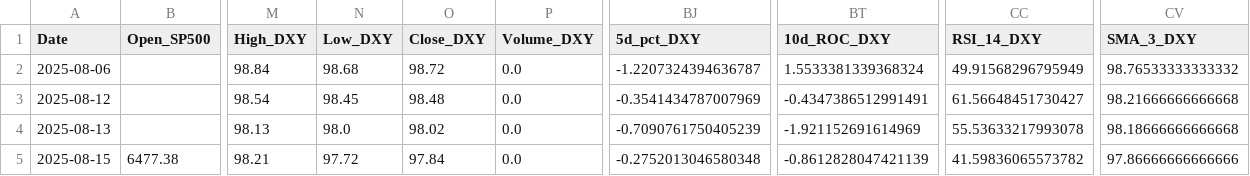
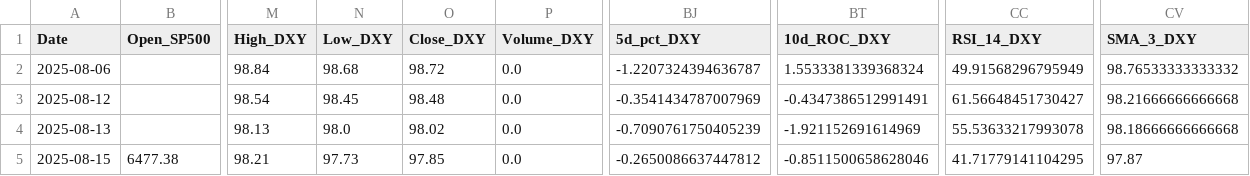
Before and after one commit to carolinacraus/market-state-api, a CSV file: data/Borderline_States_Euclidean.csv, drawn as a sheet; only a part is shown, gaps mark what is left out; the diff names each change by its address in the sheet, - before the commit and + after, or states it on an @@ line.

Commit message:
🧠 Export borderline states for GPT comparison

```diff
--- a/data/Borderline_States_Euclidean.csv
+++ b/data/Borderline_States_Euclidean.csv
-N5 (Low_DXY): 97.72
+N5 (Low_DXY): 97.73
-O5 (Close_DXY): 97.84
+O5 (Close_DXY): 97.85
-BJ5 (5d_pct_DXY): -0.2752013046580348
+BJ5 (5d_pct_DXY): -0.2650086637447812
-BT5 (10d_ROC_DXY): -0.8612828047421139
+BT5 (10d_ROC_DXY): -0.8511500658628046
-CC5 (RSI_14_DXY): 41.59836065573782
+CC5 (RSI_14_DXY): 41.71779141104295
-CV5 (SMA_3_DXY): 97.86666666666666
+CV5 (SMA_3_DXY): 97.87
```
